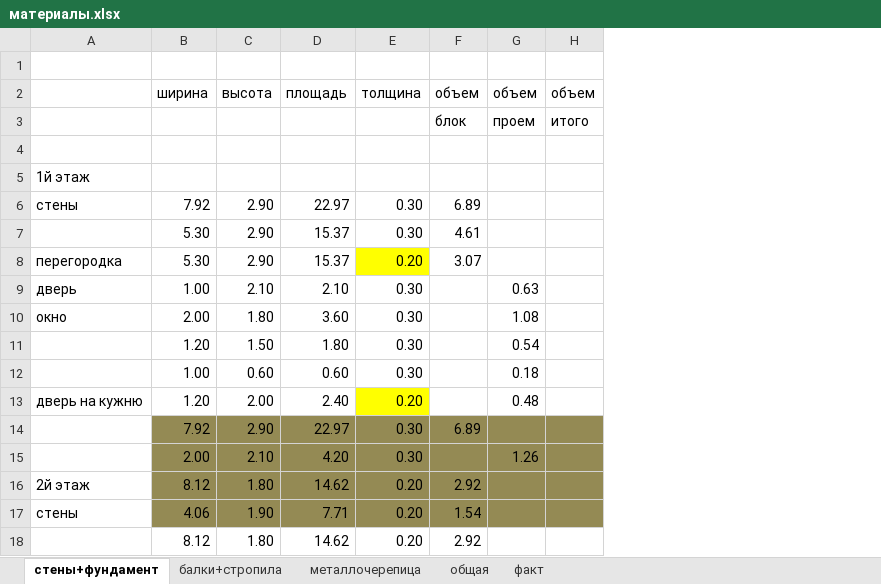
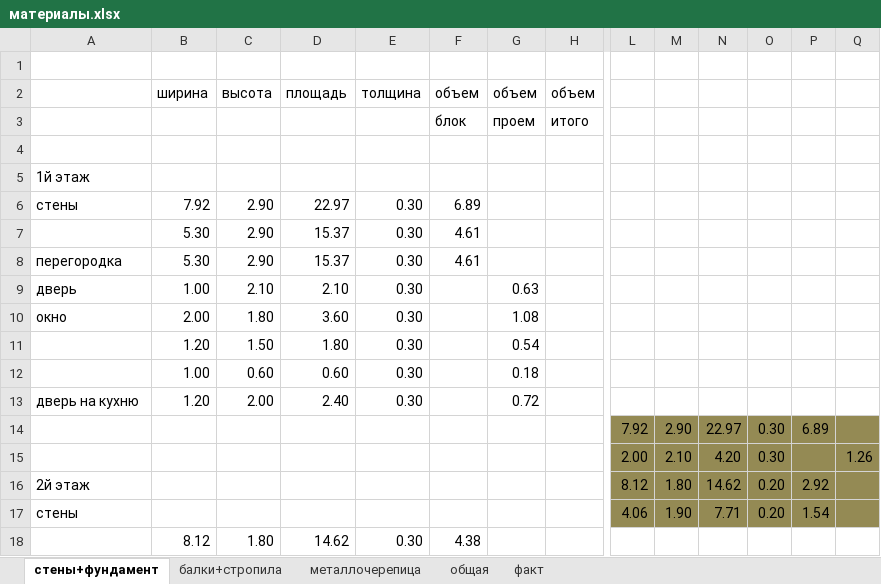
Before and after one commit to kkurtik/building, an Excel workbook: материалы.xlsx, sheet стены+фундамент, drawn as a sheet; only a part is shown, gaps mark what is left out; values as stored, in another font and other column widths than the file's, no borders; 1 other sheet too large or unreadable and not compared; removed rows and columns are numbered as before the commit, all else as after; rows hold the shown columns only; the diff covers the shown part only; the diff names each change by its address in the sheet, - before the commit and + after, or states it on an @@ line.

Commit message:
материалы, слои

```diff
--- a/материалы.xlsx (sheet стены+фундамент)
+++ b/материалы.xlsx (sheet стены+фундамент)
+column L, row 15: 2.00
+column M, row 15: 2.10
+column N, row 15: 4.20
+column O, row 15: 0.30
+column P, empty
+column Q, row 15: 1.26
-E8: 0.20
+E8: 0.30
-E8 fill: #FFFF00
+E8 fill: none
-F8: 3.07
+F8: 4.61
-A13: дверь на кужню
+A13: дверь на кухню
-E13: 0.20
+E13: 0.30
-E13 fill: #FFFF00
+E13 fill: none
-G13: 0.48
+G13: 0.72
-row 14:  | 7.92 | 2.90 | 22.97 | 0.30 | 6.89
-row 15:  | 2.00 | 2.10 | 4.20 | 0.30 |  | 1.26
-row 16: 2й этаж | 8.12 | 1.80 | 14.62 | 0.20 | 2.92
+row 14:  |  |  |  |  |  |  |  | 7.92 | 2.90 | 22.97 | 0.30 | 6.89
-A15: стены
+A15: (empty)
-B15: 4.06
+B15: (empty)
-B15:H15 fill: #948A54
+B15:H15 fill: none
-C15: 1.90
+C15: (empty)
-D15: 7.71
+D15: (empty)
-E15: 0.20
+E15: (empty)
-F15: 1.54
+F15: (empty)
+row 16: 2й этаж |  |  |  |  |  |  |  | 8.12 | 1.80 | 14.62 | 0.20 | 2.92
+row 17: стены |  |  |  |  |  |  |  | 4.06 | 1.90 | 7.71 | 0.20 | 1.54
-E18: 0.20
+E18: 0.30
-F18: 2.92
+F18: 4.38
```
Also changed, not shown: 4 added columns, 16 edited cells and cell formats elsewhere in this sheet, sheet факт, sheet общая, 1 other file.
